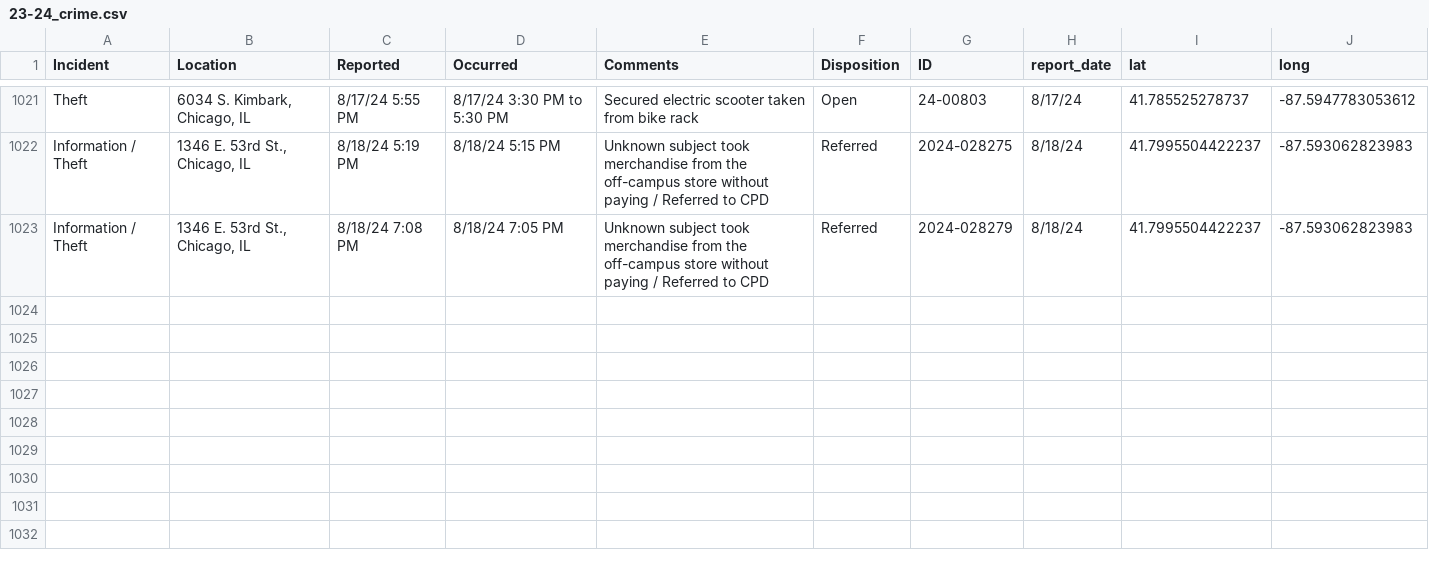
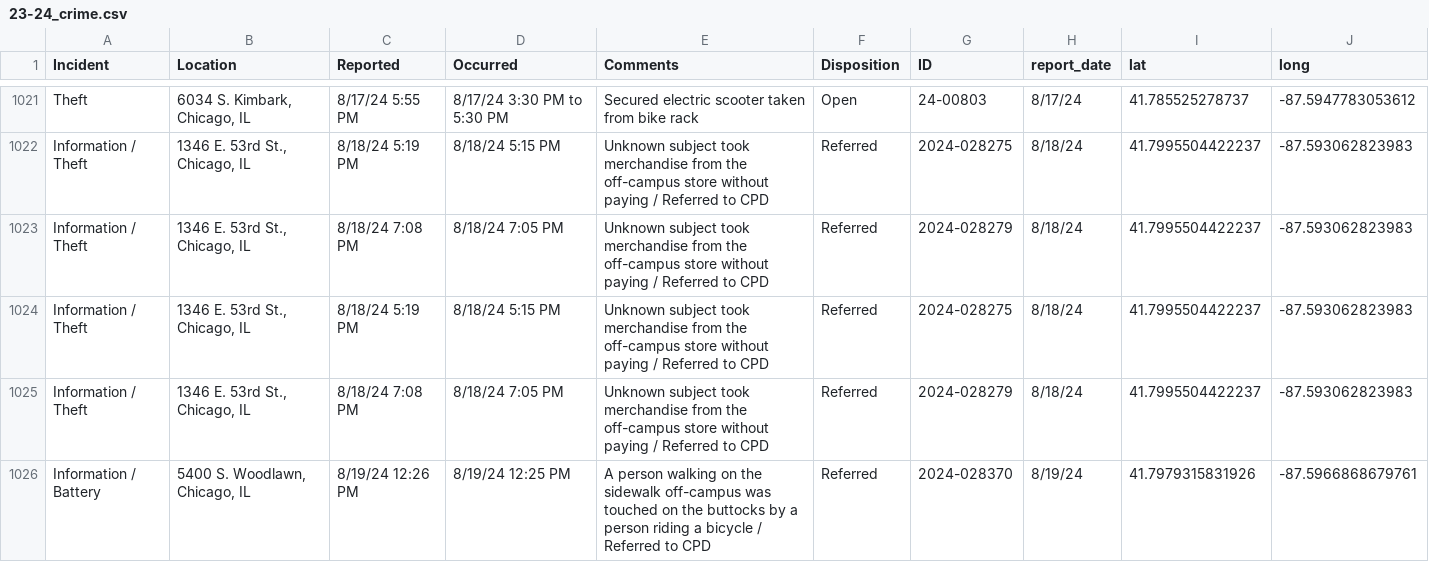
Before and after one commit to uchicago-crime/map, a CSV file: data/23-24_crime.csv, drawn as a sheet; only a part is shown, gaps mark what is left out; the diff names each change by its address in the sheet, - before the commit and + after, or states it on an @@ line.

```diff
--- a/data/23-24_crime.csv
+++ b/data/23-24_crime.csv
+row 1024: Information / Theft | 1346 E. 53rd St., Chicago, IL | 8/18/24 5:19 PM | 8/18/24 5:15 PM | Unknown subject took merchandise from the off-campus store without paying / Referred to CPD | Referred | 2024-028275 | 8/18/24 | 41.7995504422237 | -87.593062823983
+row 1025: Information / Theft | 1346 E. 53rd St., Chicago, IL | 8/18/24 7:08 PM | 8/18/24 7:05 PM | Unknown subject took merchandise from the off-campus store without paying / Referred to CPD | Referred | 2024-028279 | 8/18/24 | 41.7995504422237 | -87.593062823983
+row 1026: Information / Battery | 5400 S. Woodlawn, Chicago, IL | 8/19/24 12:26 PM | 8/19/24 12:25 PM | A person walking on the sidewalk off-campus was touched on the buttocks by a person riding a bicycle / Referred to CPD | Referred | 2024-028370 | 8/19/24 | 41.7979315831926 | -87.5966868679761
```
Also changed, not shown: 1 other file.
